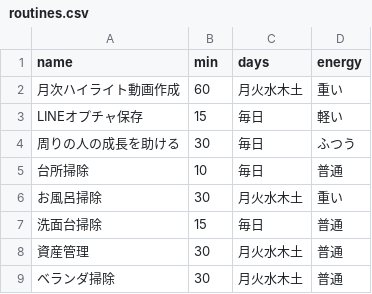
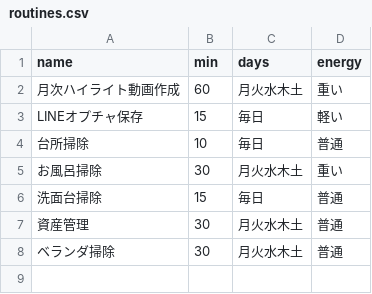
Before and after one commit to Yasai-web/kyou-no-3, a CSV file: routines.csv, drawn as a sheet; the diff names each change by its address in the sheet, - before the commit and + after, or states it on an @@ line.

Commit message:
Update routines.csv

```diff
--- a/routines.csv
+++ b/routines.csv
-row 4: 周りの人の成長を助ける | 30 | 毎日 | ふつう
```
